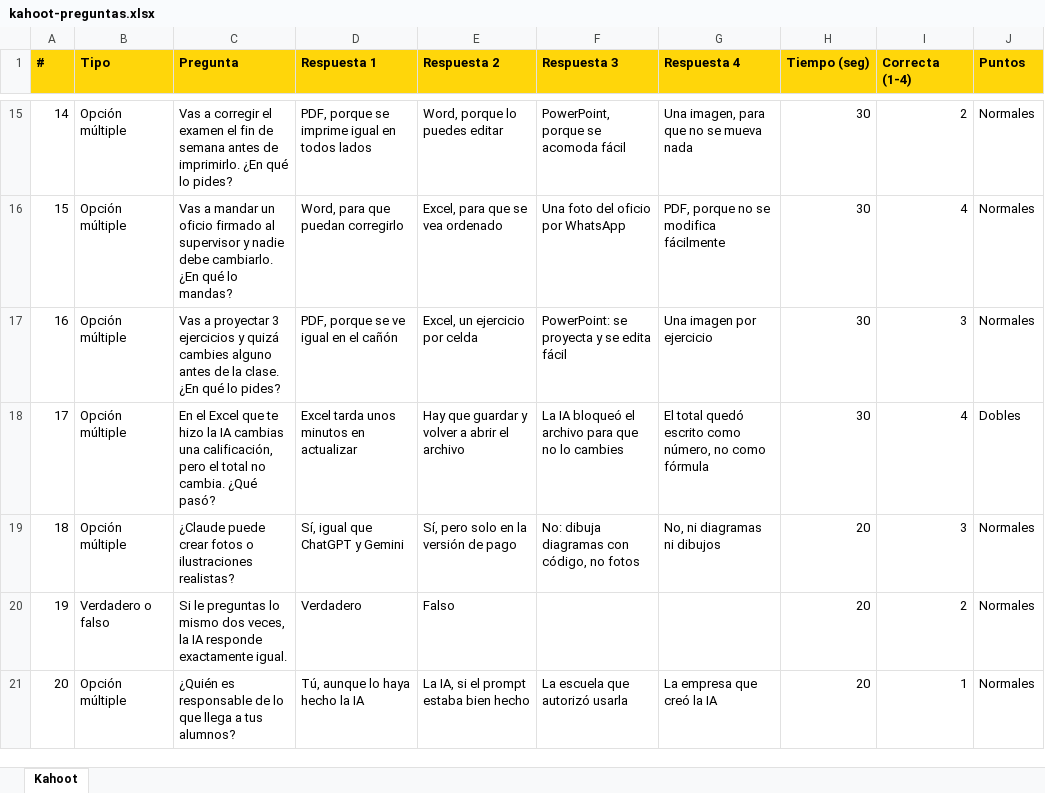
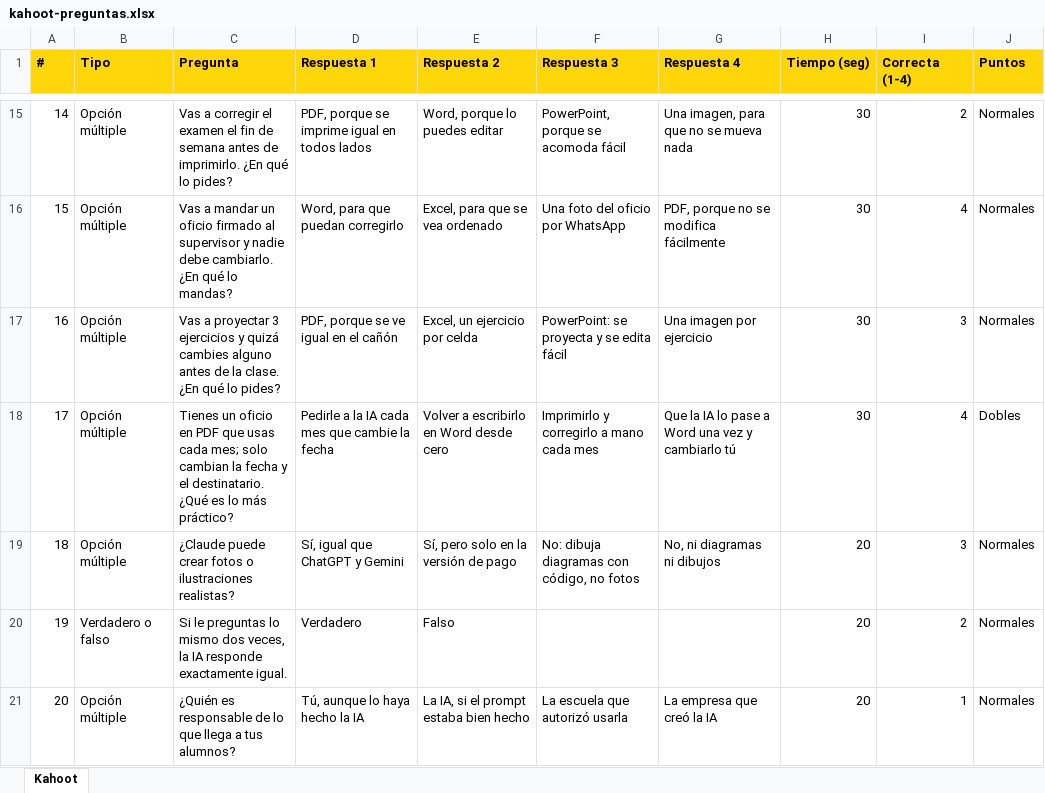
Before and after one commit to JuanRojasCamacho/taller-ia-escuela, an Excel workbook: sesion-2/02-kahoot/kahoot-preguntas.xlsx, sheet Kahoot, drawn as a sheet; only a part is shown, gaps mark what is left out; values as stored, in another font and other column widths than the file's, no borders; the diff names each change by its address in the sheet, - before the commit and + after, or states it on an @@ line.

```diff
--- a/sesion-2/02-kahoot/kahoot-preguntas.xlsx (sheet Kahoot)
+++ b/sesion-2/02-kahoot/kahoot-preguntas.xlsx (sheet Kahoot)
-C18 (Pregunta): En el Excel que te hizo la IA cambias una calificación, pero el total no cambia. ¿Qué pasó?
+C18 (Pregunta): Tienes un oficio en PDF que usas cada mes; solo cambian la fecha y el destinatario. ¿Qué es lo más práctico?
-D18 (Respuesta 1): Excel tarda unos minutos en actualizar
+D18 (Respuesta 1): Pedirle a la IA cada mes que cambie la fecha
-E18 (Respuesta 2): Hay que guardar y volver a abrir el archivo
+E18 (Respuesta 2): Volver a escribirlo en Word desde cero
-F18 (Respuesta 3): La IA bloqueó el archivo para que no lo cambies
+F18 (Respuesta 3): Imprimirlo y corregirlo a mano cada mes
-G18 (Respuesta 4): El total quedó escrito como número, no como fórmula
+G18 (Respuesta 4): Que la IA lo pase a Word una vez y cambiarlo tú
```
Also changed, not shown: 4 other files.
